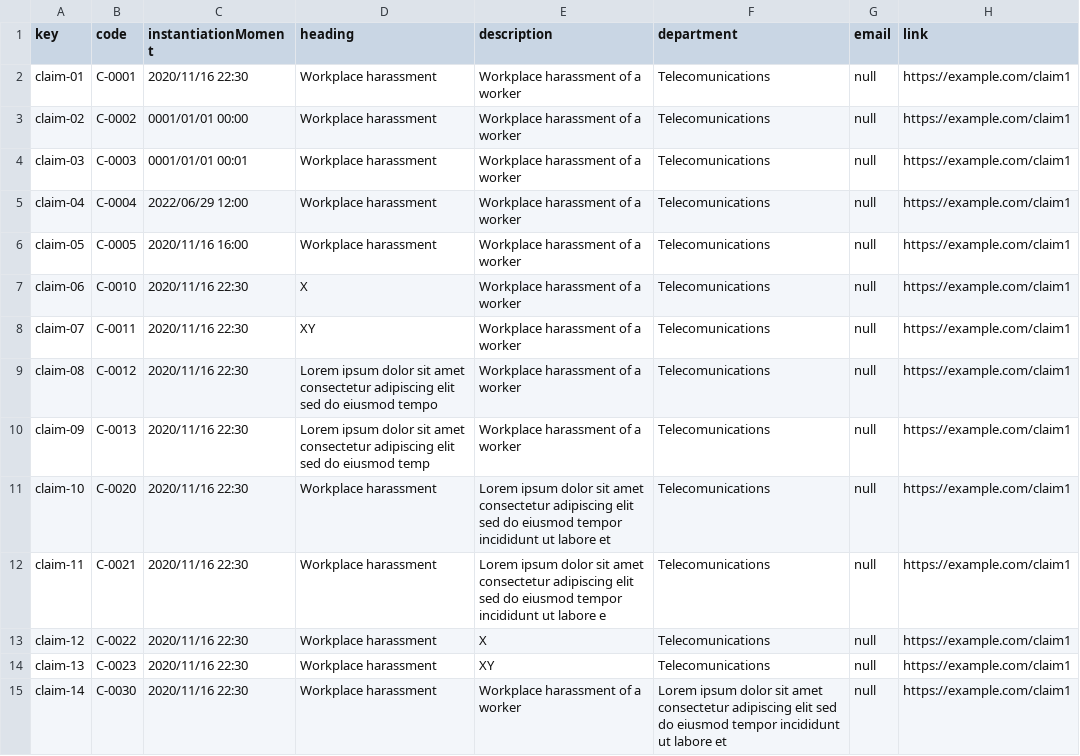
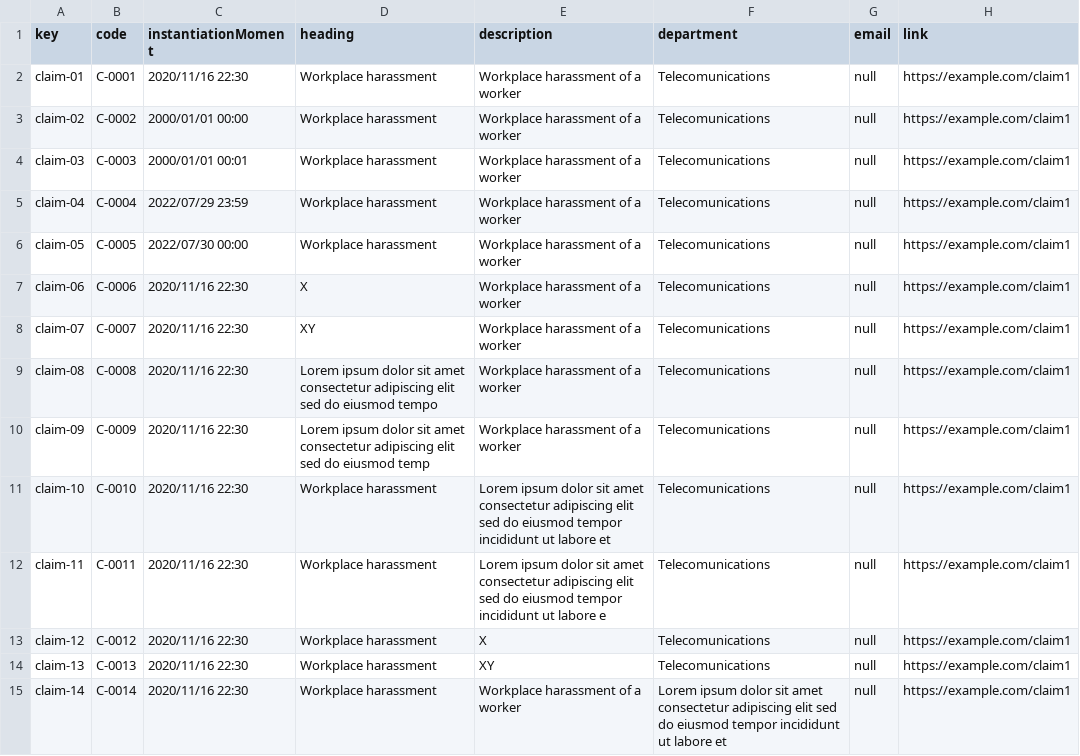
Before and after one commit to DP2-C1-013/Acme-SF, a CSV file: src/main/webapp/WEB-INF/resources/sample-data/claim.csv, drawn as a sheet; only a part is shown; the diff covers the shown part only.

```diff
--- a/src/main/webapp/WEB-INF/resources/sample-data/claim.csv
+++ b/src/main/webapp/WEB-INF/resources/sample-data/claim.csv
@@ -2,14 +2,14 @@ key,code,instantiationMoment,heading,description,department,email,link
 claim-01,C-0001,2020/11/16 22:30,Workplace harassment,Workplace harassment of a worker,Telecomunications,null,https://example.com/claim1
-claim-02,C-0002,0001/01/01 00:00,Workplace harassment,Workplace harassment of a worker,Telecomunications,null,https://example.com/claim1
-claim-03,C-0003,0001/01/01 00:01,Workplace harassment,Workplace harassment of a worker,Telecomunications,null,https://example.com/claim1
-claim-04,C-0004,2022/06/29 12:00,Workplace harassment,Workplace harassment of a worker,Telecomunications,null,https://example.com/claim1
-claim-05,C-0005,2020/11/16 16:00,Workplace harassment,Workplace harassment of a worker,Telecomunications,null,https://example.com/claim1
-claim-06,C-0010,2020/11/16 22:30,X,Workplace harassment of a worker,Telecomunications,null,https://example.com/claim1
-claim-07,C-0011,2020/11/16 22:30,XY,Workplace harassment of a worker,Telecomunications,null,https://example.com/claim1
-claim-08,C-0012,2020/11/16 22:30,Lorem ipsum dolor sit amet consectetur adipiscing elit sed do eiusmod tempo,Workplace harassment of a worker,Telecomunications,null,https://example.com/claim1
-claim-09,C-0013,2020/11/16 22:30,Lorem ipsum dolor sit amet consectetur adipiscing elit sed do eiusmod temp,Workplace harassment of a worker,Telecomunications,null,https://example.com/claim1
-claim-10,C-0020,2020/11/16 22:30,Workplace harassment,Lorem ipsum dolor sit amet consectetur adipiscing elit sed do eiusmod tempor incididunt ut labore et,Telecomunications,null,https://example.com/claim1
-claim-11,C-0021,2020/11/16 22:30,Workplace harassment,Lorem ipsum dolor sit amet consectetur adipiscing elit sed do eiusmod tempor incididunt ut labore e,Telecomunications,null,https://example.com/claim1
-claim-12,C-0022,2020/11/16 22:30,Workplace harassment,X,Telecomunications,null,https://example.com/claim1
-claim-13,C-0023,2020/11/16 22:30,Workplace harassment,XY,Telecomunications,null,https://example.com/claim1
-claim-14,C-0030,2020/11/16 22:30,Workplace harassment,Workplace harassment of a worker,Lorem ipsum dolor sit amet consectetur adipiscing elit sed do eiusmod tempor incididunt ut labore et,null,https://example.com/claim1
+claim-02,C-0002,2000/01/01 00:00,Workplace harassment,Workplace harassment of a worker,Telecomunications,null,https://example.com/claim1
+claim-03,C-0003,2000/01/01 00:01,Workplace harassment,Workplace harassment of a worker,Telecomunications,null,https://example.com/claim1
+claim-04,C-0004,2022/07/29 23:59,Workplace harassment,Workplace harassment of a worker,Telecomunications,null,https://example.com/claim1
+claim-05,C-0005,2022/07/30 00:00,Workplace harassment,Workplace harassment of a worker,Telecomunications,null,https://example.com/claim1
+claim-06,C-0006,2020/11/16 22:30,X,Workplace harassment of a worker,Telecomunications,null,https://example.com/claim1
+claim-07,C-0007,2020/11/16 22:30,XY,Workplace harassment of a worker,Telecomunications,null,https://example.com/claim1
+claim-08,C-0008,2020/11/16 22:30,Lorem ipsum dolor sit amet consectetur adipiscing elit sed do eiusmod tempo,Workplace harassment of a worker,Telecomunications,null,https://example.com/claim1
+claim-09,C-0009,2020/11/16 22:30,Lorem ipsum dolor sit amet consectetur adipiscing elit sed do eiusmod temp,Workplace harassment of a worker,Telecomunications,null,https://example.com/claim1
+claim-10,C-0010,2020/11/16 22:30,Workplace harassment,Lorem ipsum dolor sit amet consectetur adipiscing elit sed do eiusmod tempor incididunt ut labore et,Telecomunications,null,https://example.com/claim1
+claim-11,C-0011,2020/11/16 22:30,Workplace harassment,Lorem ipsum dolor sit amet consectetur adipiscing elit sed do eiusmod tempor incididunt ut labore e,Telecomunications,null,https://example.com/claim1
+claim-12,C-0012,2020/11/16 22:30,Workplace harassment,X,Telecomunications,null,https://example.com/claim1
+claim-13,C-0013,2020/11/16 22:30,Workplace harassment,XY,Telecomunications,null,https://example.com/claim1
+claim-14,C-0014,2020/11/16 22:30,Workplace harassment,Workplace harassment of a worker,Lorem ipsum dolor sit amet consectetur adipiscing elit sed do eiusmod tempor incididunt ut labore et,null,https://example.com/claim1
```
Also changed, not shown: 8 added rows and 7 edited cells elsewhere in this file, src/main/webapp/WEB-INF/resources/sample-data/invoice.csv, src/main/webapp/WEB-INF/resources/sample-data/sponsorship.csv, 21 other files.
